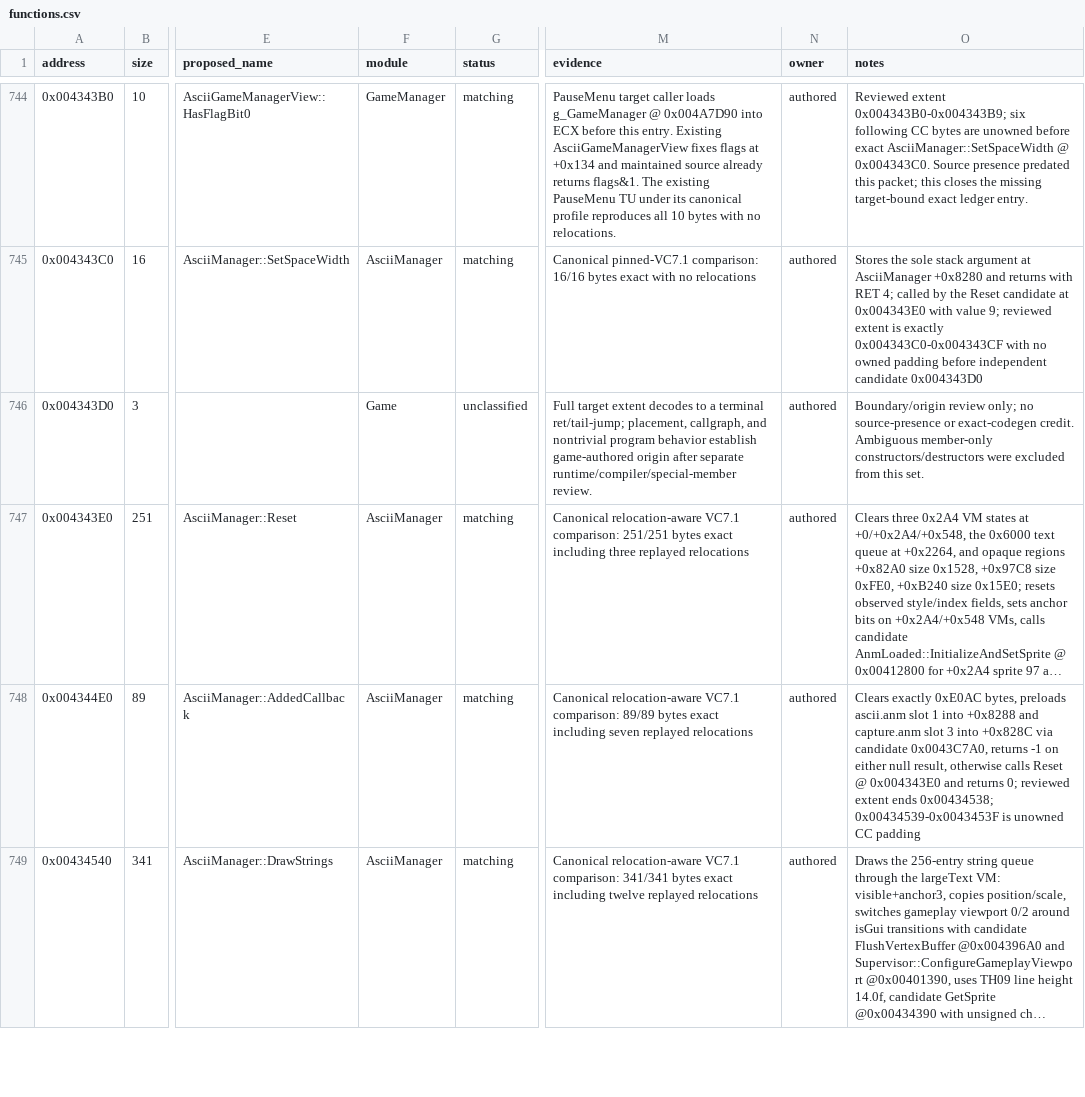
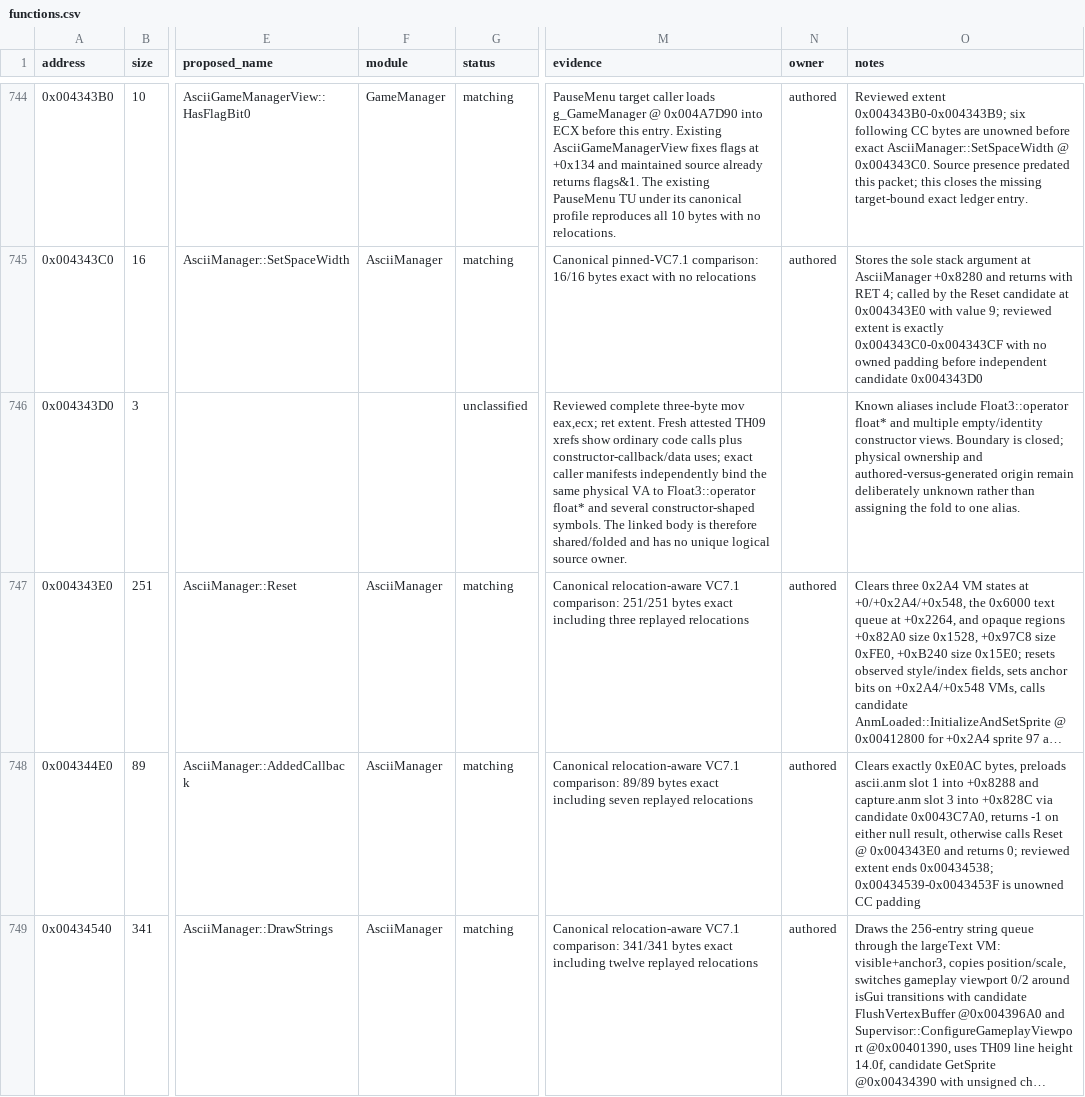
Before and after one commit to N0zoM1z0/th09, a CSV file: config/functions.csv, drawn as a sheet; only a part is shown, gaps mark what is left out; long unchanged cells end in …; the diff names each change by its address in the sheet, - before the commit and + after, or states it on an @@ line.

Commit message:
gpt-web: reclassify shared folded identity

```diff
--- a/config/functions.csv
+++ b/config/functions.csv
-F746 (module): Game
+F746 (module): (empty)
-M746 (evidence): Full target extent decodes to a terminal ret/tail-jump; placement, callgraph, and nontrivial program behavior establish game-authored origin after separate runtime/compiler/special-member review.
+M746 (evidence): Reviewed complete three-byte mov eax,ecx; ret extent. Fresh attested TH09 xrefs show ordinary code calls plus constructor-callback/data uses; exact caller manifests independently bind the same physical VA to Float3::operator float* and several constructor-shaped symbols. The linked body is therefore shared/folded and has no unique logical source owner.
-N746 (owner): authored
+N746 (owner): (empty)
-O746 (notes): Boundary/origin review only; no source-presence or exact-codegen credit. Ambiguous member-only constructors/destructors were excluded from this set.
+O746 (notes): Known aliases include Float3::operator float* and multiple empty/identity constructor views. Boundary is closed; physical ownership and authored-versus-generated origin remain deliberately unknown rather than assigning the fold to one alias.
```
Also changed, not shown: config/function-origins.csv, 6 other files.
